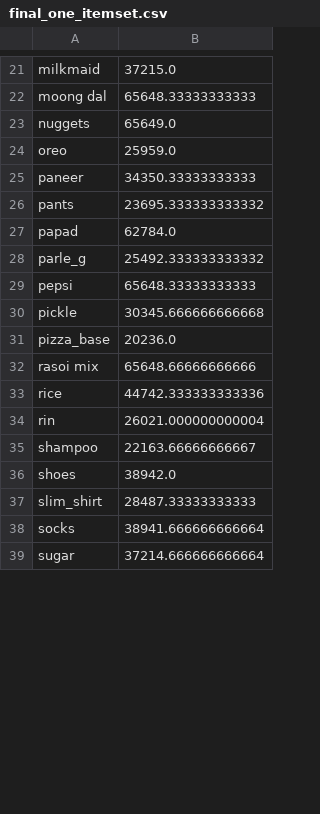
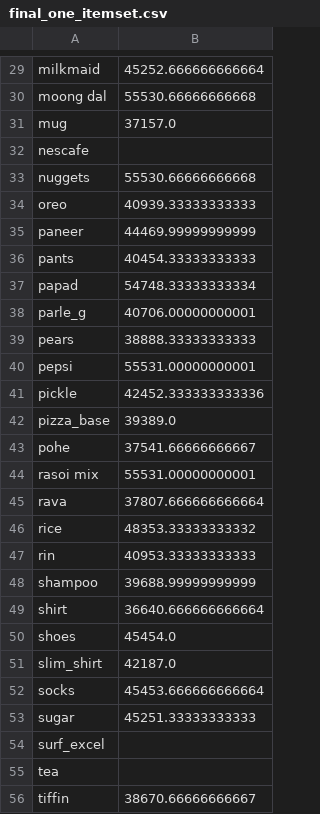
Before and after one commit to yadynesh/Dipriori, a CSV file: D_Basket/final_one_itemset.csv, drawn as a sheet; only a part is shown, gaps mark what is left out; addresses are those after the commit; the diff covers the shown part only; the diff names each change by its address in the sheet, - before the commit and + after, or states it on an @@ line.

```diff
--- a/D_Basket/final_one_itemset.csv
+++ b/D_Basket/final_one_itemset.csv
-B29: 37215.0
+B29: 45252.666666666664
-B30: 65648.33333333333
+B30: 55530.66666666668
+row 31: mug | 37157.0
+row 32: nescafe
-B33: 65649.0
+B33: 55530.66666666668
-B34: 25959.0
+B34: 40939.33333333333
-B35: 34350.33333333333
+B35: 44469.99999999999
-B36: 23695.333333333332
+B36: 40454.33333333333
-B37: 62784.0
+B37: 54748.33333333334
-B38: 25492.333333333332
+B38: 40706.00000000001
+row 39: pears | 38888.33333333333
-B40: 65648.33333333333
+B40: 55531.00000000001
-B41: 30345.666666666668
+B41: 42452.333333333336
-B42: 20236.0
+B42: 39389.0
+row 43: pohe | 37541.66666666667
-B44: 65648.66666666666
+B44: 55531.00000000001
+row 45: rava | 37807.666666666664
-B46: 44742.333333333336
+B46: 48353.33333333332
-B47: 26021.000000000004
+B47: 40953.33333333333
-B48: 22163.66666666667
+B48: 39688.99999999999
+row 49: shirt | 36640.666666666664
-B50: 38942.0
+B50: 45454.0
-B51: 28487.33333333333
+B51: 42187.0
-B52: 38941.666666666664
+B52: 45453.666666666664
-B53: 37214.666666666664
+B53: 45251.33333333333
+row 54: surf_excel
+row 55: tea
+row 56: tiffin | 38670.66666666667
```
Also changed, not shown: 8 added rows and 23 edited cells elsewhere in this file, D_Basket/association_rules.csv, D_Basket/batchwise_global_frequent_one_item.csv, 18 other files.
